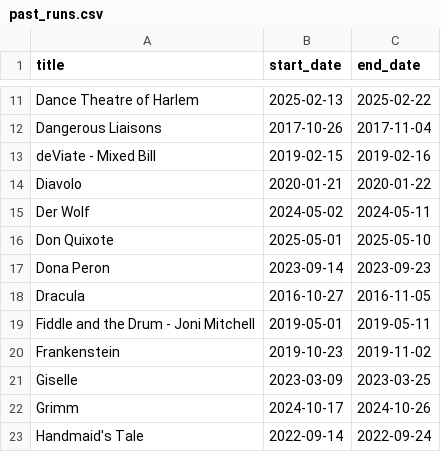
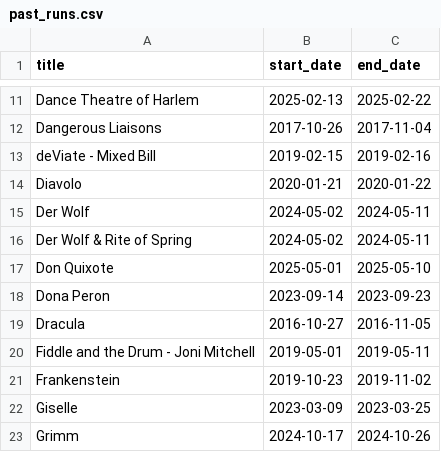
Before and after one commit to chrisrobingeorge-ai/alberta_ballet_title_scoring_app.py, a CSV file: data/productions/past_runs.csv, drawn as a sheet; only a part is shown, gaps mark what is left out; the shorter side is filled out with more unchanged rows.

```diff
--- a/data/productions/past_runs.csv
+++ b/data/productions/past_runs.csv
@@ -15,2 +15,3 @@ Diavolo,2020-01-21,2020-01-22
 Der Wolf,2024-05-02,2024-05-11
+Der Wolf & Rite of Spring,2024-05-02,2024-05-11
 Don Quixote,2025-05-01,2025-05-10
```
Also changed, not shown: 2 other files.
